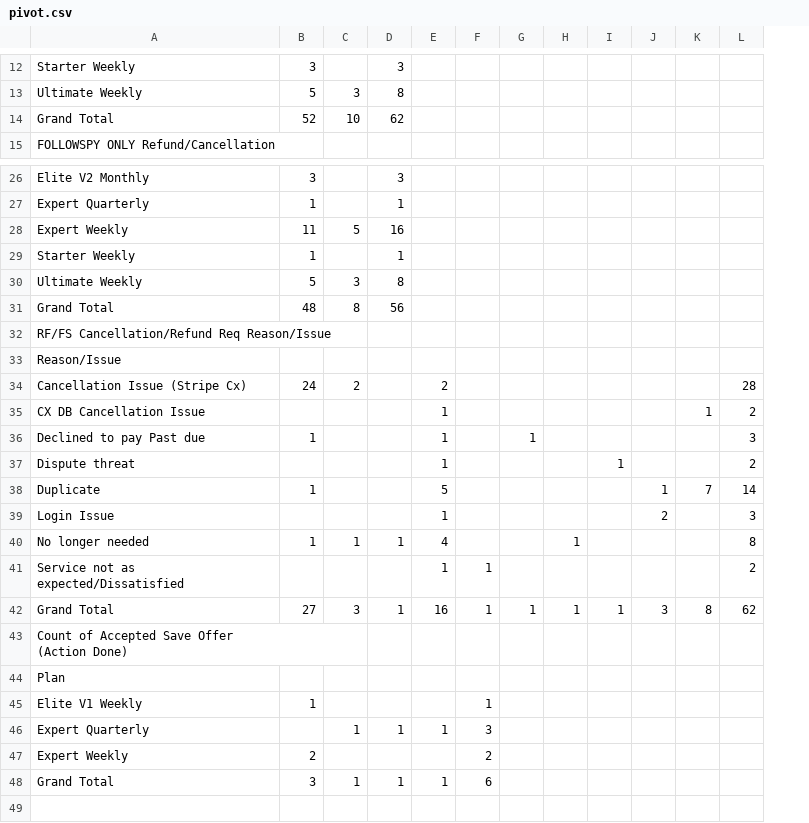
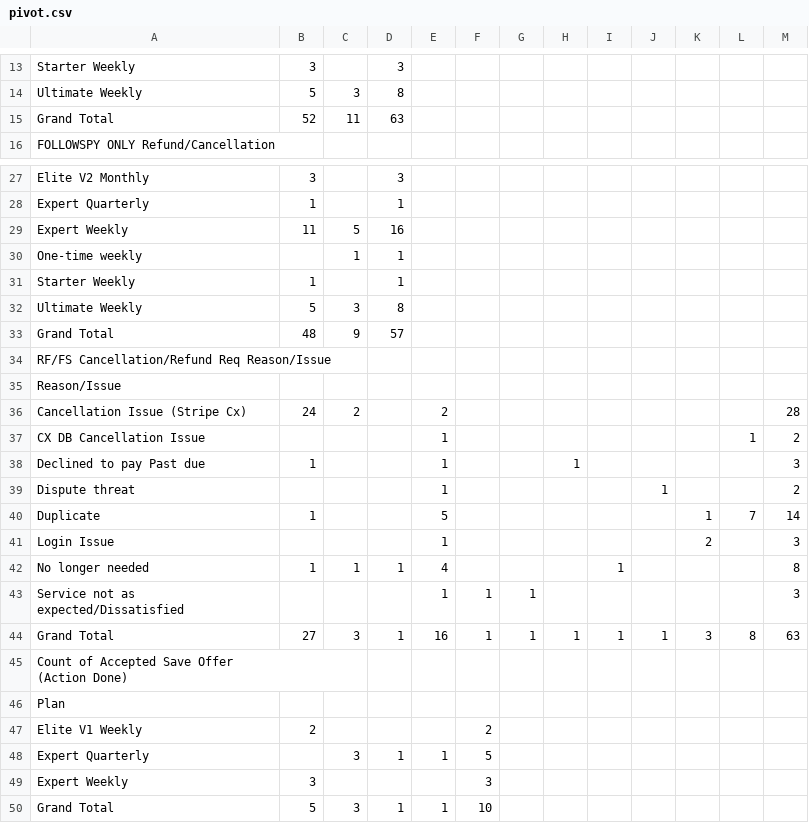
Before and after one commit to bvcafirma3rd/rffs-dashboard, a CSV file: data/pivot.csv, drawn as a sheet; only a part is shown, gaps mark what is left out; addresses are those after the commit; the diff covers the shown part only; the diff names each change by its address in the sheet, - before the commit and + after, or states it on an @@ line.

```diff
--- a/data/pivot.csv
+++ b/data/pivot.csv
+column J, rows 39-44: 1 |  |  |  |  | 1
-C15: 10
+C15: 11
-D15: 62
+D15: 63
+row 30: One-time weekly |  | 1 | 1
-C33: 8
+C33: 9
-D33: 56
+D33: 57
-G38: 1
+G38: (empty)
-H38: (empty)
+H38: 1
-I39: 1
+I39: (empty)
-H42: 1
+H42: (empty)
-I42: (empty)
+I42: 1
-G43: (empty)
+G43: 1
-M43: 2
+M43: 3
-M44: 62
+M44: 63
-B47: 1
+B47: 2
-F47: 1
+F47: 2
-C48: 1
+C48: 3
-F48: 3
+F48: 5
-B49: 2
+B49: 3
-F49: 2
+F49: 3
-B50: 3
+B50: 5
-C50: 1
+C50: 3
-F50: 6
+F50: 10
```
Also changed, not shown: 1 added row elsewhere in this file, data/qa_source.csv, 1 other file.
